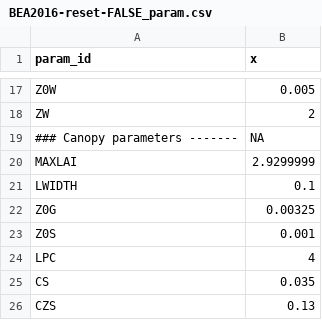
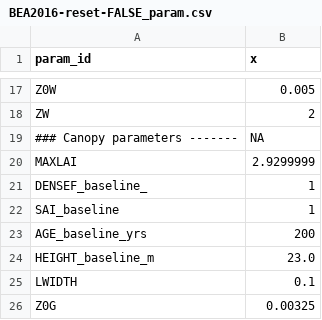
Before and after one commit to fabern/LWFBrook90.jl, a CSV file: examples/BEA2016-reset-FALSE-input/BEA2016-reset-FALSE_param.csv, drawn as a sheet; only a part is shown, gaps mark what is left out; the shorter side is filled out with more unchanged rows.

```diff
--- a/examples/BEA2016-reset-FALSE-input/BEA2016-reset-FALSE_param.csv
+++ b/examples/BEA2016-reset-FALSE-input/BEA2016-reset-FALSE_param.csv
@@ -20,2 +20,6 @@ ZW,2
 MAXLAI,2.9299999
+DENSEF_baseline_,1
+SAI_baseline,1
+AGE_baseline_yrs,200
+HEIGHT_baseline_m,23.0
 LWIDTH,0.1
```
Also changed, not shown: examples/isoBEA2010-18-reset-FALSE-input/isoBEA2010-18-reset-FALSE_param.csv, examples/isoBEAdense2010-18-reset-FALSE-input/isoBEAdense2010-18-reset-FALSE_param.csv, 30 other files.
